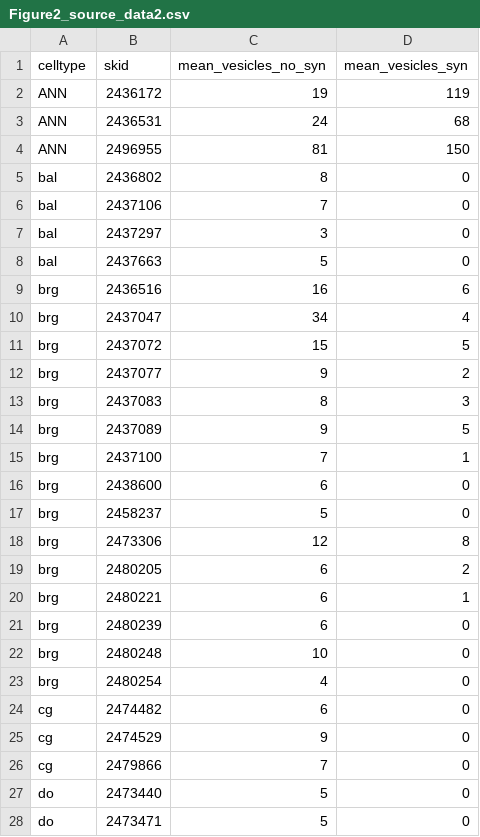
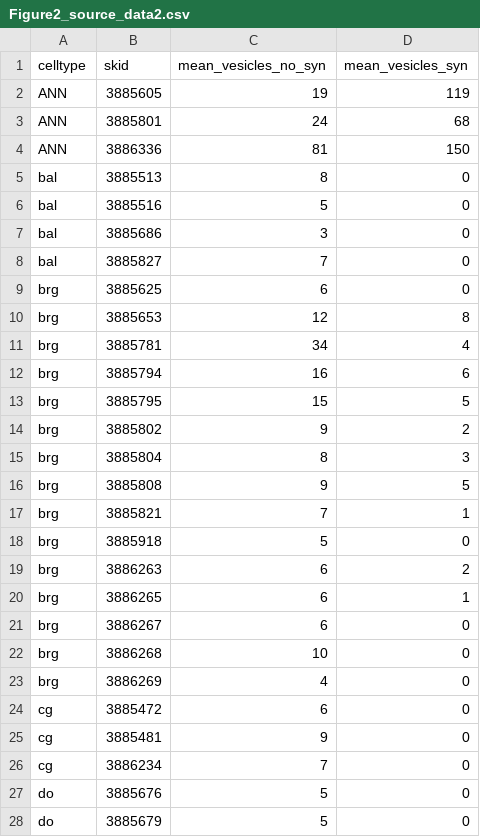
Before and after one commit to JekelyLab/Jokura_2024_ctenophore_apical_organ, a CSV file: manuscript/source_data/Figure2_source_data2.csv, drawn as a sheet; only a part is shown; the diff covers the shown part only.

```diff
--- a/manuscript/source_data/Figure2_source_data2.csv
+++ b/manuscript/source_data/Figure2_source_data2.csv
@@ -1,28 +1,28 @@
 celltype,skid,mean_vesicles_no_syn,mean_vesicles_syn
-ANN,2436172,19,119
-ANN,2436531,24,68
-ANN,2496955,81,150
-bal,2436802,8,0
-bal,2437106,7,0
-bal,2437297,3,0
-bal,2437663,5,0
-brg,2436516,16,6
-brg,2437047,34,4
-brg,2437072,15,5
-brg,2437077,9,2
-brg,2437083,8,3
-brg,2437089,9,5
-brg,2437100,7,1
-brg,2438600,6,0
-brg,2458237,5,0
-brg,2473306,12,8
-brg,2480205,6,2
-brg,2480221,6,1
-brg,2480239,6,0
-brg,2480248,10,0
-brg,2480254,4,0
-cg,2474482,6,0
-cg,2474529,9,0
-cg,2479866,7,0
-do,2473440,5,0
-do,2473471,5,0
+ANN,3885605,19,119
+ANN,3885801,24,68
+ANN,3886336,81,150
+bal,3885513,8,0
+bal,3885516,5,0
+bal,3885686,3,0
+bal,3885827,7,0
+brg,3885625,6,0
+brg,3885653,12,8
+brg,3885781,34,4
+brg,3885794,16,6
+brg,3885795,15,5
+brg,3885802,9,2
+brg,3885804,8,3
+brg,3885808,9,5
+brg,3885821,7,1
+brg,3885918,5,0
+brg,3886263,6,2
+brg,3886265,6,1
+brg,3886267,6,0
+brg,3886268,10,0
+brg,3886269,4,0
+cg,3885472,6,0
+cg,3885481,9,0
+cg,3886234,7,0
+do,3885676,5,0
+do,3885679,5,0
```
Also changed, not shown: 3 added rows, 3 removed rows and 23 edited cells elsewhere in this file, analysis/data/mito_vesicle_info.csv, manuscript/source_data/Figure3_source_data1.csv, 47 other files.
